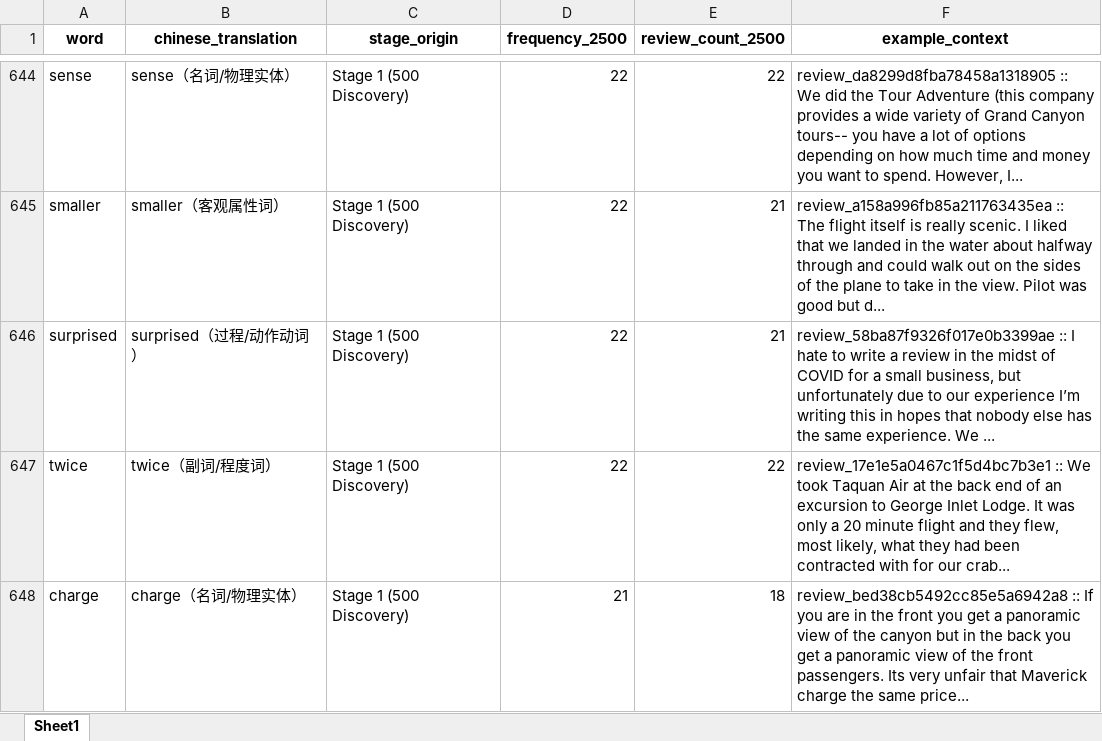
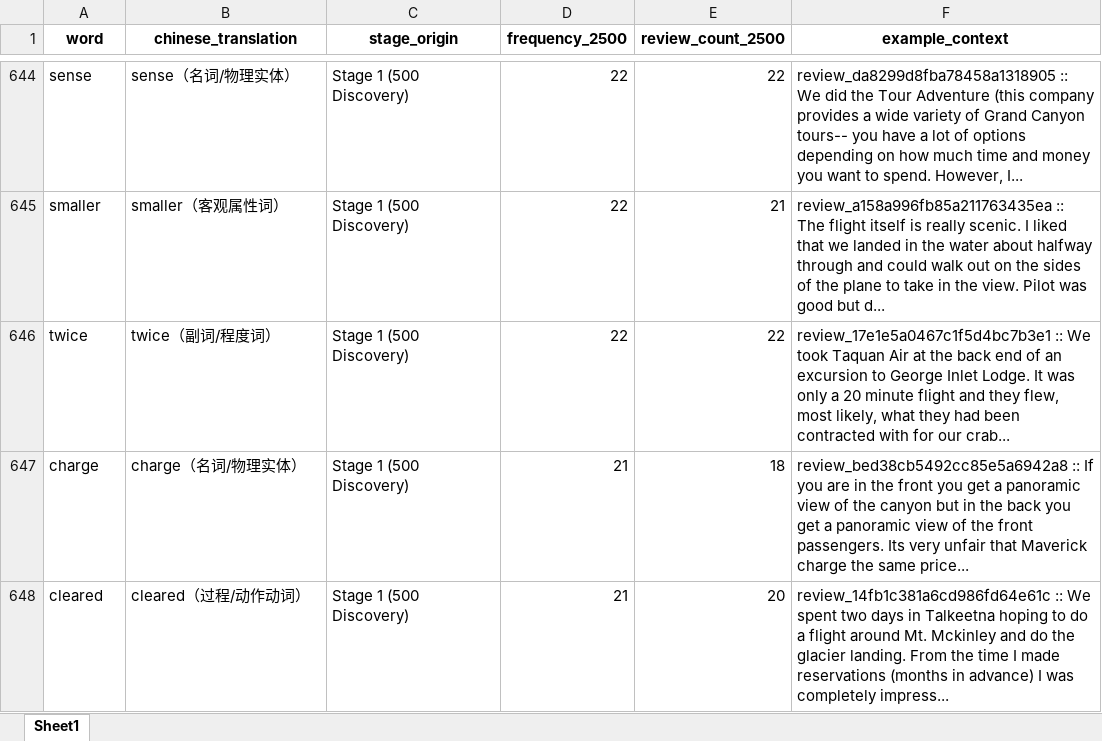
Before and after one commit to ypeng12/Low-Altitude, an Excel workbook: data/derived_outputs/removed_non_emotion_words_2500_reviews.xlsx, sheet Sheet1, drawn as a sheet; only a part is shown, gaps mark what is left out; the shorter side is filled out with more unchanged rows; values as stored, in another font and other column widths than the file's, no borders; the diff covers the shown part only; the diff names each change by its address in the sheet, - before the commit and + after, or states it on an @@ line.

```diff
--- a/data/derived_outputs/removed_non_emotion_words_2500_reviews.xlsx (sheet Sheet1)
+++ b/data/derived_outputs/removed_non_emotion_words_2500_reviews.xlsx (sheet Sheet1)
-row 646: surprised | surprised（过程/动作动词） | Stage 1 (500 Discovery) | 22 | 21 | review_58ba87f9326f017e0b3399ae :: I hate to write a review in the midst of COVID for a small business, but unfortunately due to our experience I’m writing this in hopes that nobody else has the same experience. We ...
```
Also changed, not shown: 5 removed rows elsewhere in this sheet, data/derived_outputs/clean_emotion_gold_codebook_2500_reviews.xlsx, data/derived_outputs/clean_emotion_words_500_reviews.xlsx, 11 other files.
